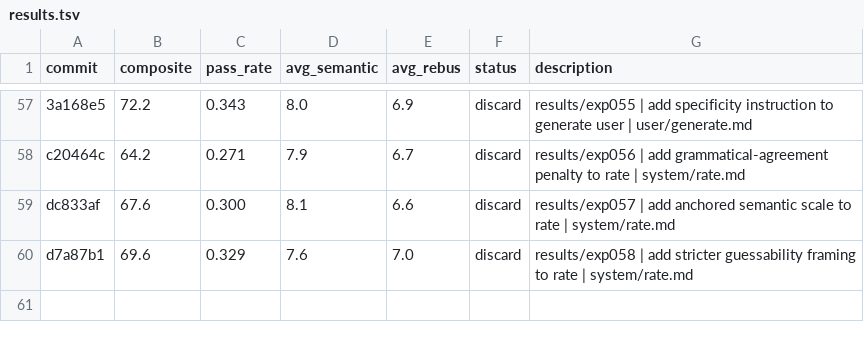
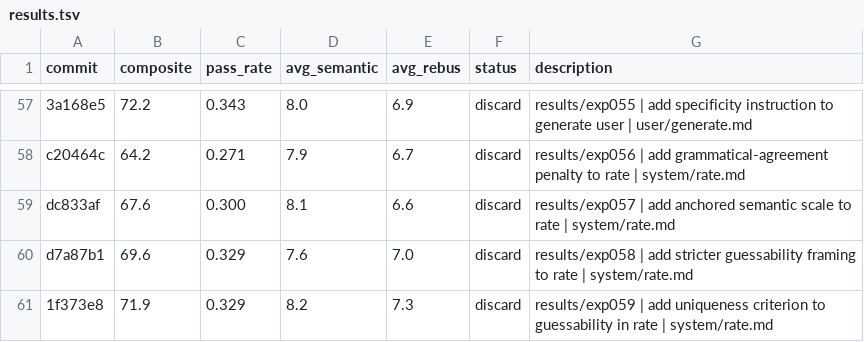
Before and after one commit to fabian20ro/generator-rebus, a TSV file: generator/assessment/results.tsv, drawn as a sheet; only a part is shown, gaps mark what is left out.

```diff
--- a/generator/assessment/results.tsv
+++ b/generator/assessment/results.tsv
@@ -60 +60,2 @@ dc833af	67.6	0.300	8.1	6.6	discard	results/exp057 | add anchored semantic scale
 d7a87b1	69.6	0.329	7.6	7.0	discard	results/exp058 | add stricter guessability framing to rate | system/rate.md
+1f373e8	71.9	0.329	8.2	7.3	discard	results/exp059 | add uniqueness criterion to guessability in rate | system/rate.md
```
Also changed, not shown: 1 other file.
